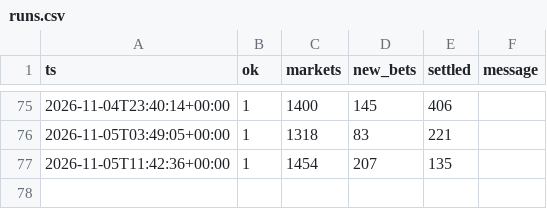
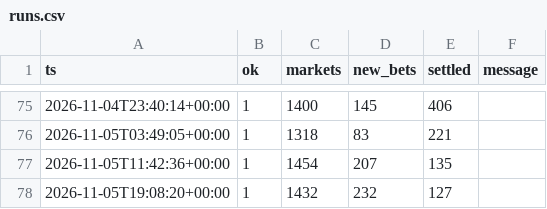
Before and after one commit to RocketLutzk/polysim, a CSV file: data/runs.csv, drawn as a sheet; only a part is shown, gaps mark what is left out; the diff names each change by its address in the sheet, - before the commit and + after, or states it on an @@ line.

```diff
--- a/data/runs.csv
+++ b/data/runs.csv
+row 78: 2026-11-05T19:08:20+00:00 | 1 | 1432 | 232 | 127
```
Also changed, not shown: 7 other files.
